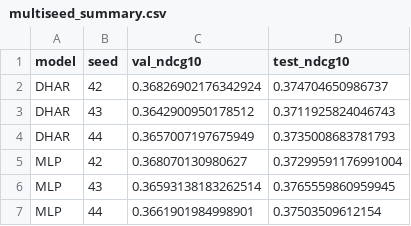
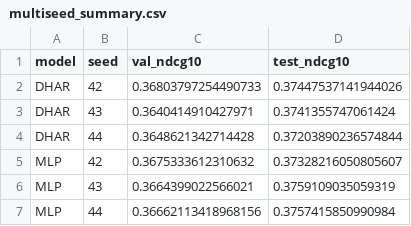
Before and after one commit to steffanylars/nus-web-mining-business-insights, a CSV file: Final Project/artifacts/diagnostics/multiseed_summary.csv, drawn as a sheet.

Commit message:
Colab-ready pipeline: run-without-raw, highlighted results, DHAR attention + multi-seed
- Notebooks: unified Colab setup cell (clone, pip install except torch, mount Drive,
  extract JDsearch.tar.gz once); seed Steps 3-7 from data/intermediate so they run
  without the raw files; Step 3 Part A gated to raw/full-meta. All 7 re-executed clean.
- A4: every notebook ends with a "Key results (highlighted)" summary cell.
- A5: DHAR attention by event-age bin and action type (vectorised, MPS, ~21s for all
  3,000 test queries); artifacts/diagnostics/dhar_attention_by_age_type.csv + figure.
- A6: multi-seed check (seeds 42/43/44) for DHAR vs the MLP control -> multiseed_summary.csv.
- Step 7 Part B fallback now reads artifacts/step7_corrected (draft archived).
- data/intermediate: commit slim meta_subset (wid, cate_id_3, brand_id); untrack *.bundle.
- TRACEABILITY.md: every reported number -> file -> recompute step (29 OK, 1 to recompute).

```diff
--- a/Final Project/artifacts/diagnostics/multiseed_summary.csv
+++ b/Final Project/artifacts/diagnostics/multiseed_summary.csv
@@ -1,7 +1,7 @@
 model,seed,val_ndcg10,test_ndcg10
-DHAR,42,0.36826902176342924,0.374704650986737
-DHAR,43,0.3642900950178512,0.3711925824046743
-DHAR,44,0.3657007197675949,0.3735008683781793
-MLP,42,0.368070130980627,0.37299591176991004
-MLP,43,0.36593138183262514,0.3765559860959945
-MLP,44,0.3661901984998901,0.37503509612154
+DHAR,42,0.36803797254490733,0.37447537141944026
+DHAR,43,0.3640414910427971,0.3741355747061424
+DHAR,44,0.3648621342714428,0.37203890236574844
+MLP,42,0.3675333612310632,0.37328216050805607
+MLP,43,0.3664399022566021,0.3759109035059319
+MLP,44,0.36662113418968156,0.3757415850990984
```
Also changed, not shown: Final Project/artifacts/diagnostics/dhar_attention_by_age_type.csv, 15 other files.
